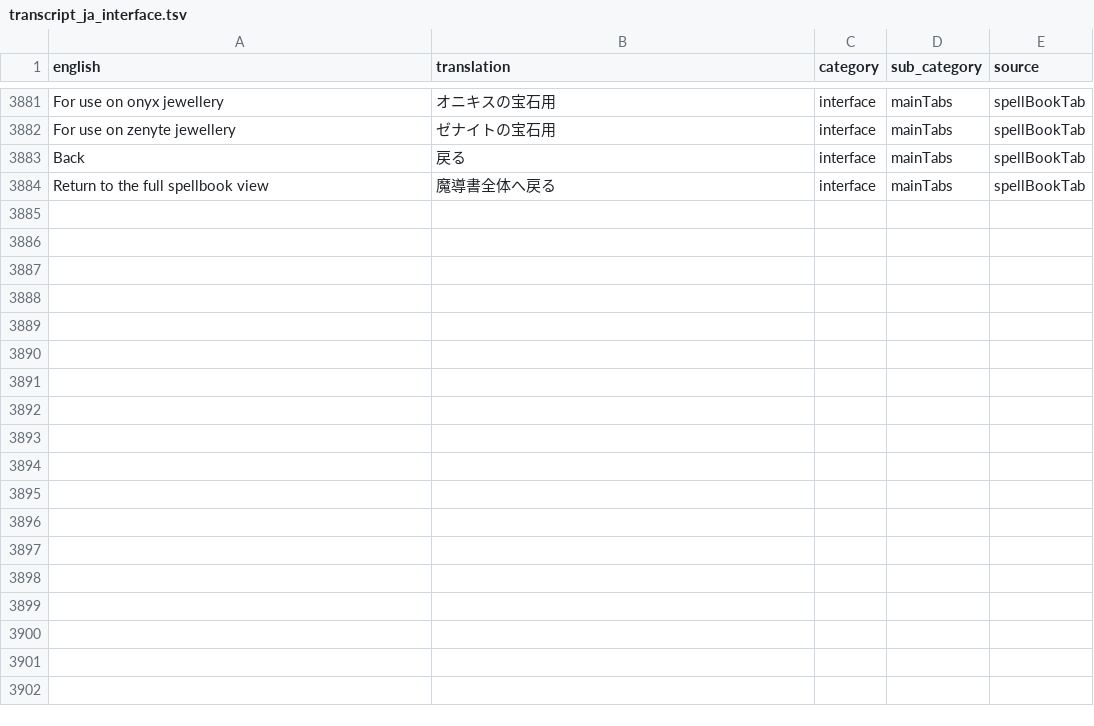
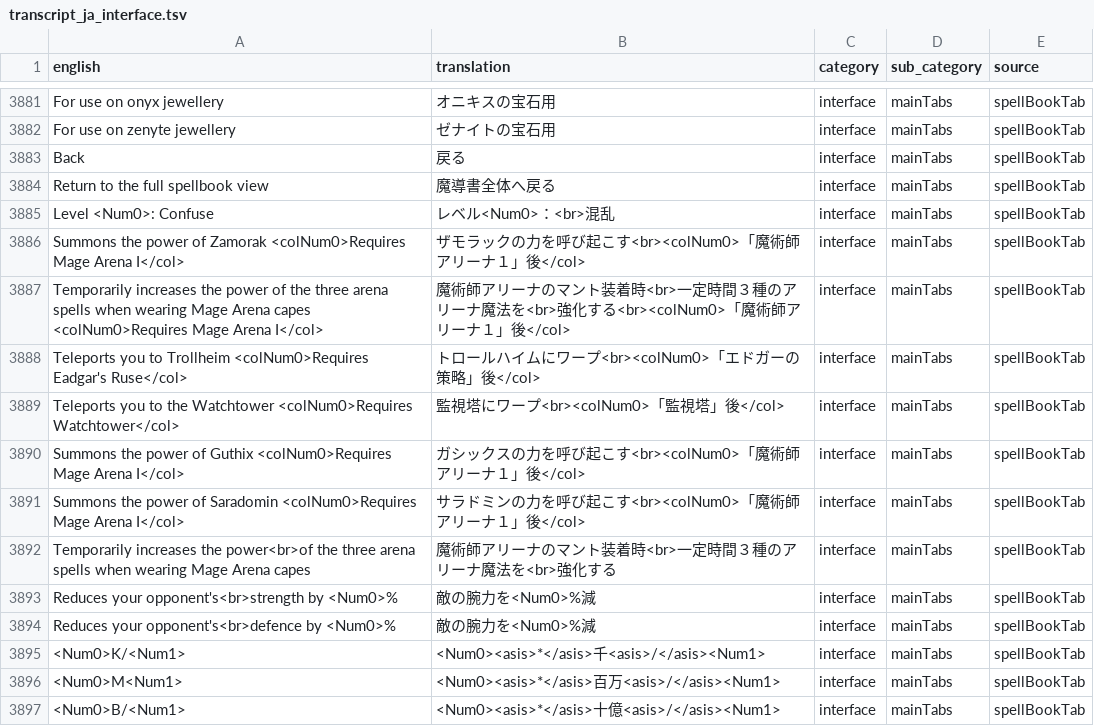
Before and after one commit to YS-jack/Runelingual-Transcripts, a TSV file: draft/ja/transcript_ja_interface.tsv, drawn as a sheet; only a part is shown, gaps mark what is left out.

Commit message:
ja: fixed translation for spellbook tab mouse hovers

```diff
--- a/draft/ja/transcript_ja_interface.tsv
+++ b/draft/ja/transcript_ja_interface.tsv
@@ -3884 +3884,14 @@ Back	戻る	interface	mainTabs	spellBookTab
 Return to the full spellbook view	魔導書全体へ戻る	interface	mainTabs	spellBookTab
+Level <Num0>: Confuse	レベル<Num0>：<br>混乱	interface	mainTabs	spellBookTab
+Summons the power of Zamorak <colNum0>Requires Mage Arena I</col>	ザモラックの力を呼び起こす<br><colNum0>「魔術師アリーナ１」後</col>	interface	mainTabs	spellBookTab
+Temporarily increases the power of the three arena spells when wearing Mage Arena capes <colNum0>Requires Mage Arena I</col>	魔術師アリーナのマント装着時<br>一定時間３種のアリーナ魔法を<br>強化する<br><colNum0>「魔術師アリーナ１」後</col>	interface	mainTabs	spellBookTab
+Teleports you to Trollheim <colNum0>Requires Eadgar's Ruse</col>	トロールハイムにワープ<br><colNum0>「エドガーの策略」後</col>	interface	mainTabs	spellBookTab
+Teleports you to the Watchtower <colNum0>Requires Watchtower</col>	監視塔にワープ<br><colNum0>「監視塔」後</col>	interface	mainTabs	spellBookTab
+Summons the power of Guthix <colNum0>Requires Mage Arena I</col>	ガシックスの力を呼び起こす<br><colNum0>「魔術師アリーナ１」後</col>	interface	mainTabs	spellBookTab
+Summons the power of Saradomin <colNum0>Requires Mage Arena I</col>	サラドミンの力を呼び起こす<br><colNum0>「魔術師アリーナ１」後</col>	interface	mainTabs	spellBookTab
+Temporarily increases the power<br>of the three arena spells when wearing Mage Arena capes	魔術師アリーナのマント装着時<br>一定時間３種のアリーナ魔法を<br>強化する	interface	mainTabs	spellBookTab
+Reduces your opponent's<br>strength by <Num0>%	敵の腕力を<Num0>%減	interface	mainTabs	spellBookTab
+Reduces your opponent's<br>defence by <Num0>%	敵の腕力を<Num0>%減	interface	mainTabs	spellBookTab
+<Num0>K/<Num1>	<Num0><asis>*</asis>千<asis>/</asis><Num1>	interface	mainTabs	spellBookTab
+<Num0>M<Num1>	<Num0><asis>*</asis>百万<asis>/</asis><Num1>	interface	mainTabs	spellBookTab
+<Num0>B/<Num1>	<Num0><asis>*</asis>十億<asis>/</asis><Num1>	interface	mainTabs	spellBookTab
```
Also changed, not shown: 5 other files.
